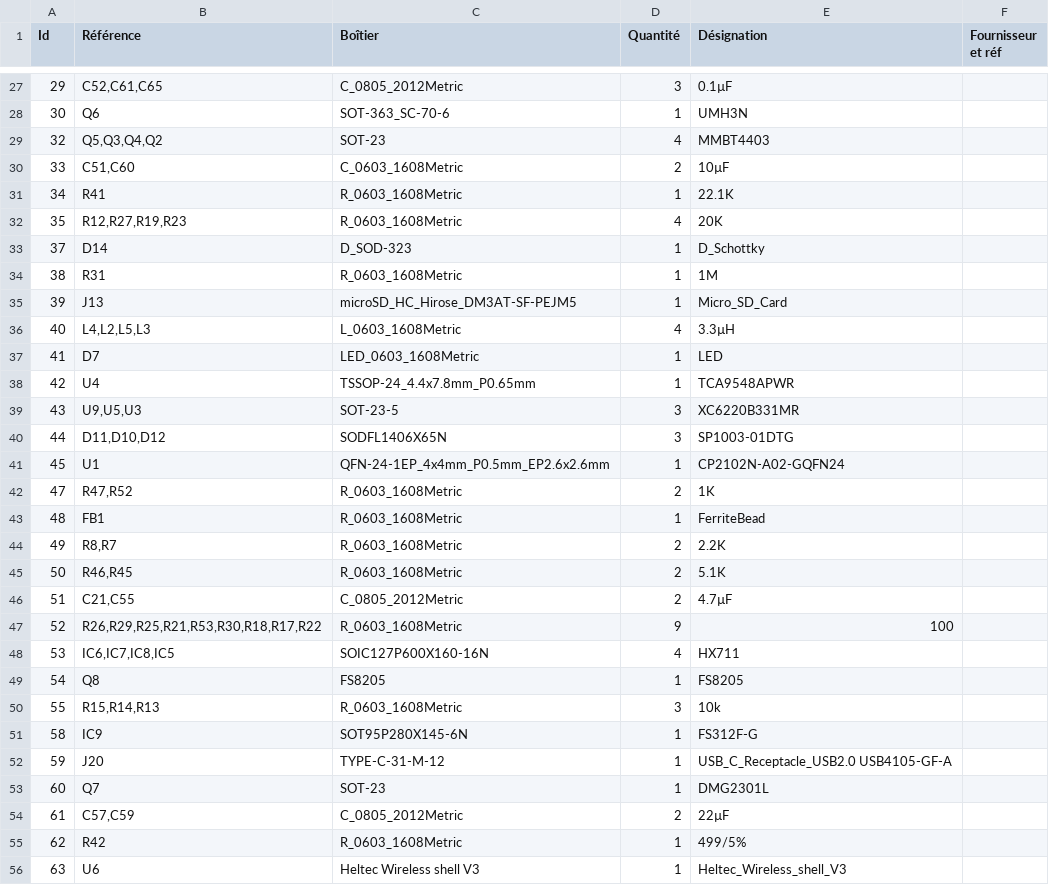
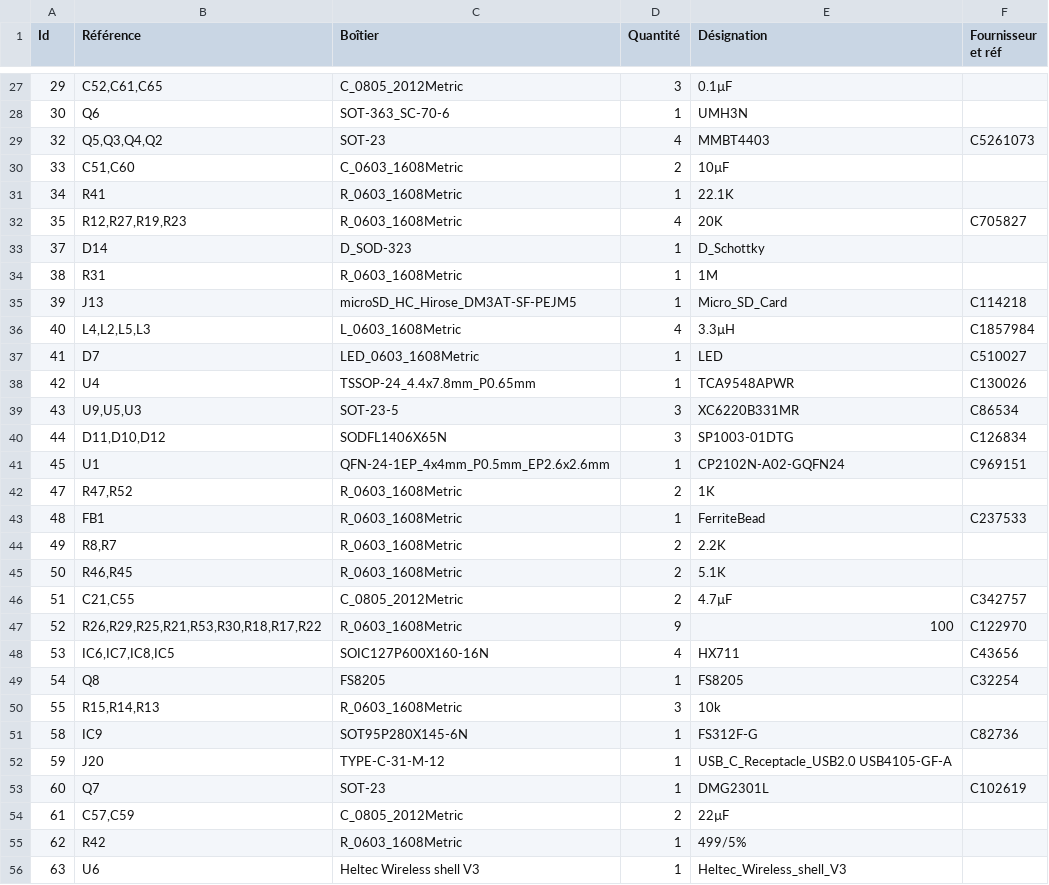
Before and after one commit to Ratamuse/Open_beehive_scale_V0.4, a CSV file: ruche.csv, drawn as a sheet; only a part is shown, gaps mark what is left out; the diff covers the shown part only.

```diff
--- a/ruche.csv
+++ b/ruche.csv
@@ -28,27 +28,27 @@ Id,Référence,Boîtier,Quantité,Désignation,Fournisseur et réf
 30,Q6,SOT-363_SC-70-6,1,UMH3N,
-32,"Q5,Q3,Q4,Q2",SOT-23,4,MMBT4403,
+32,"Q5,Q3,Q4,Q2",SOT-23,4,MMBT4403,C5261073
 33,"C51,C60",C_0603_1608Metric,2,10µF,
 34,R41,R_0603_1608Metric,1,22.1K,
-35,"R12,R27,R19,R23",R_0603_1608Metric,4,20K,
+35,"R12,R27,R19,R23",R_0603_1608Metric,4,20K,C705827
 37,D14,D_SOD-323,1,D_Schottky,
 38,R31,R_0603_1608Metric,1,1M,
-39,J13,microSD_HC_Hirose_DM3AT-SF-PEJM5,1,Micro_SD_Card,
-40,"L4,L2,L5,L3",L_0603_1608Metric,4,3.3µH,
-41,D7,LED_0603_1608Metric,1,LED,
-42,U4,TSSOP-24_4.4x7.8mm_P0.65mm,1,TCA9548APWR,
-43,"U9,U5,U3",SOT-23-5,3,XC6220B331MR,
-44,"D11,D10,D12",SODFL1406X65N,3,SP1003-01DTG,
-45,U1,QFN-24-1EP_4x4mm_P0.5mm_EP2.6x2.6mm,1,CP2102N-A02-GQFN24,
+39,J13,microSD_HC_Hirose_DM3AT-SF-PEJM5,1,Micro_SD_Card,C114218
+40,"L4,L2,L5,L3",L_0603_1608Metric,4,3.3µH,C1857984
+41,D7,LED_0603_1608Metric,1,LED,C510027
+42,U4,TSSOP-24_4.4x7.8mm_P0.65mm,1,TCA9548APWR,C130026
+43,"U9,U5,U3",SOT-23-5,3,XC6220B331MR,C86534
+44,"D11,D10,D12",SODFL1406X65N,3,SP1003-01DTG,C126834
+45,U1,QFN-24-1EP_4x4mm_P0.5mm_EP2.6x2.6mm,1,CP2102N-A02-GQFN24,C969151
 47,"R47,R52",R_0603_1608Metric,2,1K,
-48,FB1,R_0603_1608Metric,1,FerriteBead,
+48,FB1,R_0603_1608Metric,1,FerriteBead,C237533
 49,"R8,R7",R_0603_1608Metric,2,2.2K,
 50,"R46,R45",R_0603_1608Metric,2,5.1K,
-51,"C21,C55",C_0805_2012Metric,2,4.7µF,
-52,"R26,R29,R25,R21,R53,R30,R18,R17,R22",R_0603_1608Metric,9,100,
-53,"IC6,IC7,IC8,IC5",SOIC127P600X160-16N,4,HX711,
-54,Q8,FS8205,1,FS8205,
+51,"C21,C55",C_0805_2012Metric,2,4.7µF,C342757
+52,"R26,R29,R25,R21,R53,R30,R18,R17,R22",R_0603_1608Metric,9,100,C122970
+53,"IC6,IC7,IC8,IC5",SOIC127P600X160-16N,4,HX711,C43656
+54,Q8,FS8205,1,FS8205,C32254
 55,"R15,R14,R13",R_0603_1608Metric,3,10k,
-58,IC9,SOT95P280X145-6N,1,FS312F-G,
+58,IC9,SOT95P280X145-6N,1,FS312F-G,C82736
 59,J20,TYPE-C-31-M-12,1,USB_C_Receptacle_USB2.0 USB4105-GF-A ,
-60,Q7,SOT-23,1,DMG2301L,
+60,Q7,SOT-23,1,DMG2301L,C102619
 61,"C57,C59",C_0805_2012Metric,2,22µF,
```
Also changed, not shown: 24 edited cells elsewhere in this file, 8 other files.
